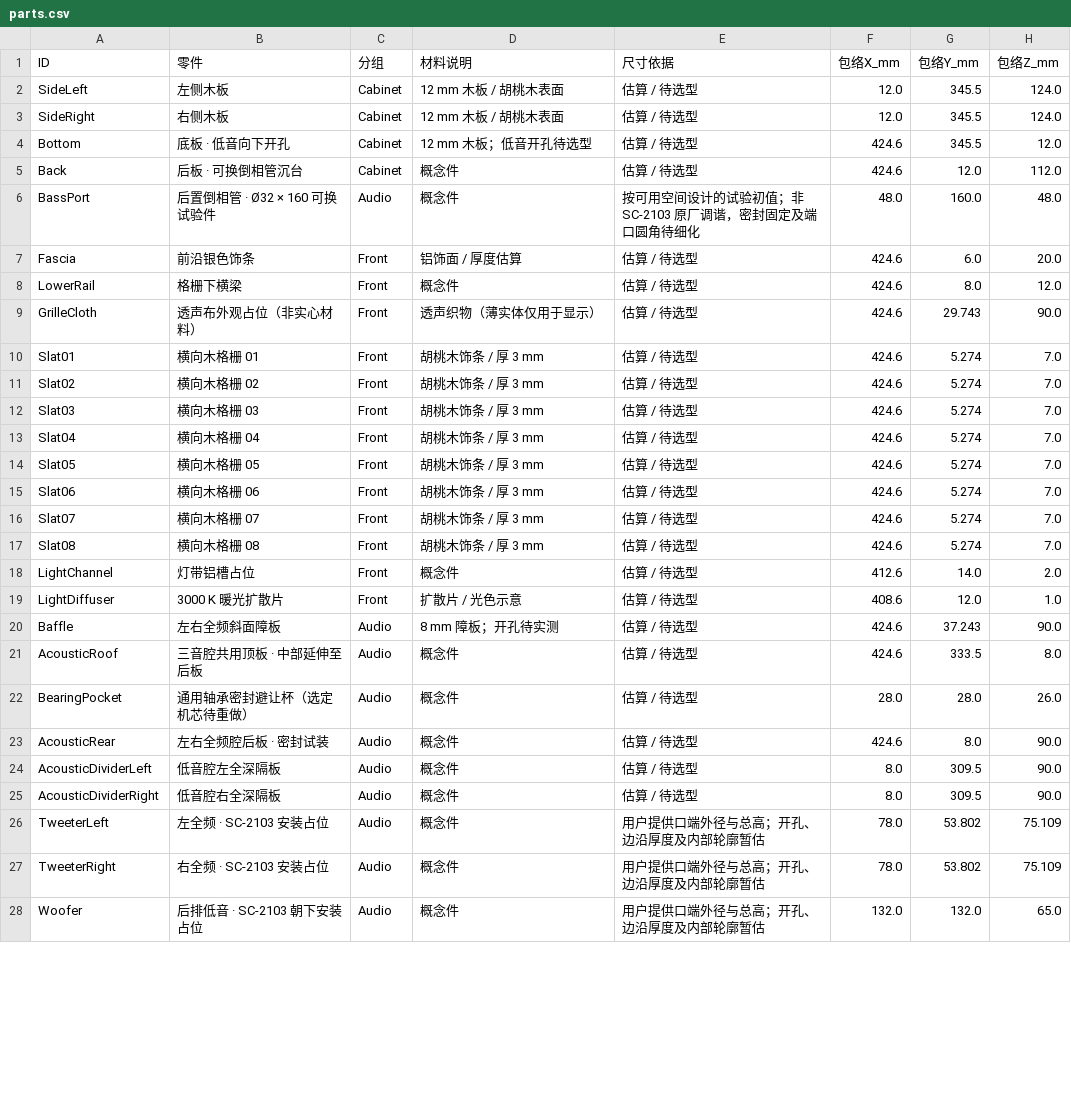
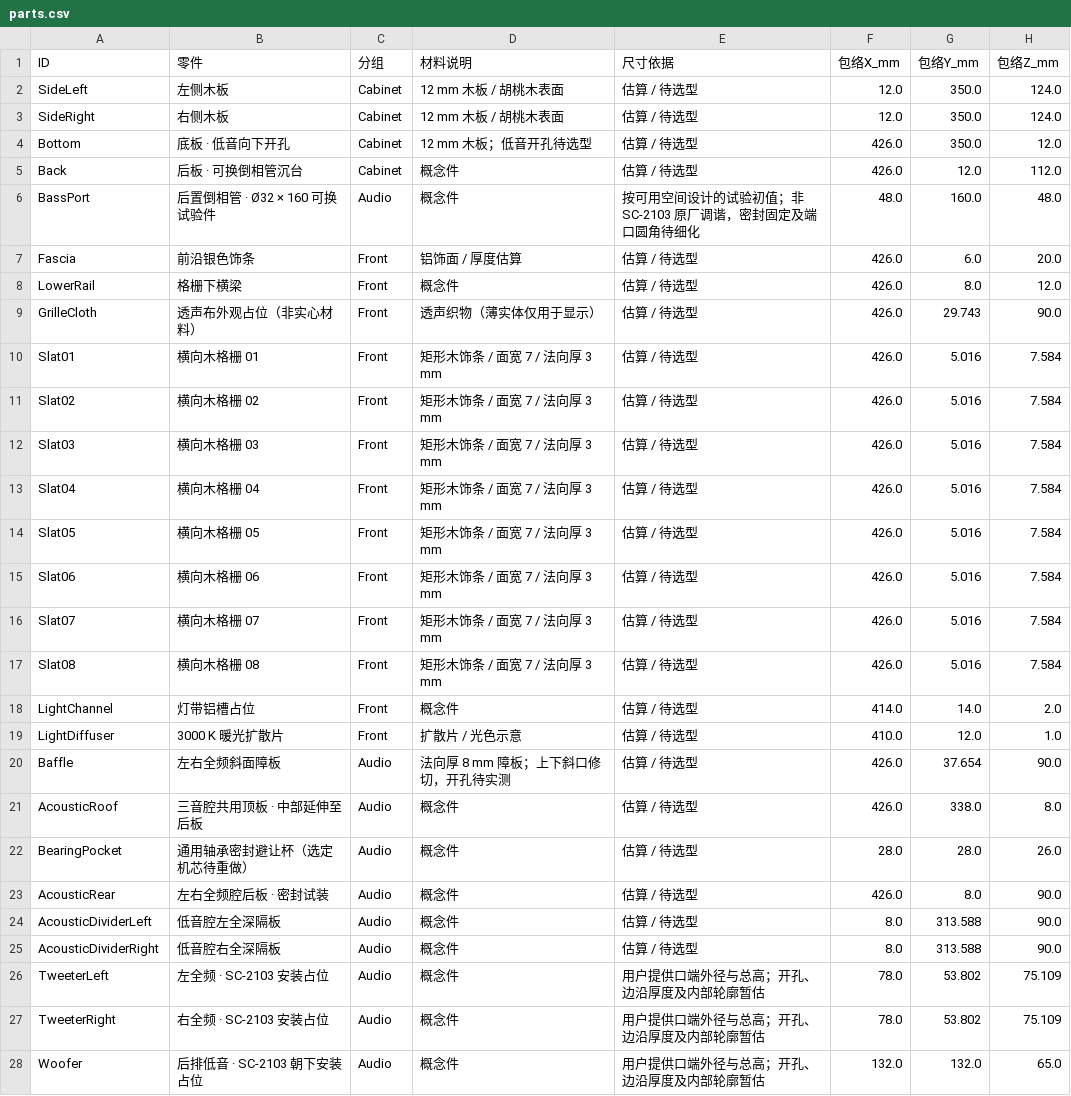
Before and after one commit to miclle/vinyl-record-player, a CSV file: cad/parts.csv, drawn as a sheet; only a part is shown; the diff covers the shown part only.

```diff
--- a/cad/parts.csv
+++ b/cad/parts.csv
@@ -1,26 +1,26 @@
 ID,零件,分组,材料说明,尺寸依据,包络X_mm,包络Y_mm,包络Z_mm
-SideLeft,左侧木板,Cabinet,12 mm 木板 / 胡桃木表面,估算 / 待选型,12.0,345.5,124.0
-SideRight,右侧木板,Cabinet,12 mm 木板 / 胡桃木表面,估算 / 待选型,12.0,345.5,124.0
-Bottom,底板 · 低音向下开孔,Cabinet,12 mm 木板；低音开孔待选型,估算 / 待选型,424.6,345.5,12.0
-Back,后板 · 可换倒相管沉台,Cabinet,概念件,估算 / 待选型,424.6,12.0,112.0
+SideLeft,左侧木板,Cabinet,12 mm 木板 / 胡桃木表面,估算 / 待选型,12.0,350.0,124.0
+SideRight,右侧木板,Cabinet,12 mm 木板 / 胡桃木表面,估算 / 待选型,12.0,350.0,124.0
+Bottom,底板 · 低音向下开孔,Cabinet,12 mm 木板；低音开孔待选型,估算 / 待选型,426.0,350.0,12.0
+Back,后板 · 可换倒相管沉台,Cabinet,概念件,估算 / 待选型,426.0,12.0,112.0
 BassPort,后置倒相管 · Ø32 × 160 可换试验件,Audio,概念件,按可用空间设计的试验初值；非 SC-2103 原厂调谐，密封固定及端口圆角待细化,48.0,160.0,48.0
-Fascia,前沿银色饰条,Front,铝饰面 / 厚度估算,估算 / 待选型,424.6,6.0,20.0
-LowerRail,格栅下横梁,Front,概念件,估算 / 待选型,424.6,8.0,12.0
-GrilleCloth,透声布外观占位（非实心材料）,Front,透声织物（薄实体仅用于显示）,估算 / 待选型,424.6,29.743,90.0
-Slat01,横向木格栅 01,Front,胡桃木饰条 / 厚 3 mm,估算 / 待选型,424.6,5.274,7.0
-Slat02,横向木格栅 02,Front,胡桃木饰条 / 厚 3 mm,估算 / 待选型,424.6,5.274,7.0
-Slat03,横向木格栅 03,Front,胡桃木饰条 / 厚 3 mm,估算 / 待选型,424.6,5.274,7.0
-Slat04,横向木格栅 04,Front,胡桃木饰条 / 厚 3 mm,估算 / 待选型,424.6,5.274,7.0
-Slat05,横向木格栅 05,Front,胡桃木饰条 / 厚 3 mm,估算 / 待选型,424.6,5.274,7.0
-Slat06,横向木格栅 06,Front,胡桃木饰条 / 厚 3 mm,估算 / 待选型,424.6,5.274,7.0
-Slat07,横向木格栅 07,Front,胡桃木饰条 / 厚 3 mm,估算 / 待选型,424.6,5.274,7.0
-Slat08,横向木格栅 08,Front,胡桃木饰条 / 厚 3 mm,估算 / 待选型,424.6,5.274,7.0
-LightChannel,灯带铝槽占位,Front,概念件,估算 / 待选型,412.6,14.0,2.0
-LightDiffuser,3000 K 暖光扩散片,Front,扩散片 / 光色示意,估算 / 待选型,408.6,12.0,1.0
-Baffle,左右全频斜面障板,Audio,8 mm 障板；开孔待实测,估算 / 待选型,424.6,37.243,90.0
-AcousticRoof,三音腔共用顶板 · 中部延伸至后板,Audio,概念件,估算 / 待选型,424.6,333.5,8.0
+Fascia,前沿银色饰条,Front,铝饰面 / 厚度估算,估算 / 待选型,426.0,6.0,20.0
+LowerRail,格栅下横梁,Front,概念件,估算 / 待选型,426.0,8.0,12.0
+GrilleCloth,透声布外观占位（非实心材料）,Front,透声织物（薄实体仅用于显示）,估算 / 待选型,426.0,29.743,90.0
+Slat01,横向木格栅 01,Front,矩形木饰条 / 面宽 7 / 法向厚 3 mm,估算 / 待选型,426.0,5.016,7.584
+Slat02,横向木格栅 02,Front,矩形木饰条 / 面宽 7 / 法向厚 3 mm,估算 / 待选型,426.0,5.016,7.584
+Slat03,横向木格栅 03,Front,矩形木饰条 / 面宽 7 / 法向厚 3 mm,估算 / 待选型,426.0,5.016,7.584
+Slat04,横向木格栅 04,Front,矩形木饰条 / 面宽 7 / 法向厚 3 mm,估算 / 待选型,426.0,5.016,7.584
+Slat05,横向木格栅 05,Front,矩形木饰条 / 面宽 7 / 法向厚 3 mm,估算 / 待选型,426.0,5.016,7.584
+Slat06,横向木格栅 06,Front,矩形木饰条 / 面宽 7 / 法向厚 3 mm,估算 / 待选型,426.0,5.016,7.584
+Slat07,横向木格栅 07,Front,矩形木饰条 / 面宽 7 / 法向厚 3 mm,估算 / 待选型,426.0,5.016,7.584
+Slat08,横向木格栅 08,Front,矩形木饰条 / 面宽 7 / 法向厚 3 mm,估算 / 待选型,426.0,5.016,7.584
+LightChannel,灯带铝槽占位,Front,概念件,估算 / 待选型,414.0,14.0,2.0
+LightDiffuser,3000 K 暖光扩散片,Front,扩散片 / 光色示意,估算 / 待选型,410.0,12.0,1.0
+Baffle,左右全频斜面障板,Audio,法向厚 8 mm 障板；上下斜口修切，开孔待实测,估算 / 待选型,426.0,37.654,90.0
+AcousticRoof,三音腔共用顶板 · 中部延伸至后板,Audio,概念件,估算 / 待选型,426.0,338.0,8.0
 BearingPocket,通用轴承密封避让杯（选定机芯待重做）,Audio,概念件,估算 / 待选型,28.0,28.0,26.0
-AcousticRear,左右全频腔后板 · 密封试装,Audio,概念件,估算 / 待选型,424.6,8.0,90.0
-AcousticDividerLeft,低音腔左全深隔板,Audio,概念件,估算 / 待选型,8.0,309.5,90.0
-AcousticDividerRight,低音腔右全深隔板,Audio,概念件,估算 / 待选型,8.0,309.5,90.0
+AcousticRear,左右全频腔后板 · 密封试装,Audio,概念件,估算 / 待选型,426.0,8.0,90.0
+AcousticDividerLeft,低音腔左全深隔板,Audio,概念件,估算 / 待选型,8.0,313.588,90.0
+AcousticDividerRight,低音腔右全深隔板,Audio,概念件,估算 / 待选型,8.0,313.588,90.0
 TweeterLeft,左全频 · SC-2103 安装占位,Audio,概念件,用户提供口端外径与总高；开孔、边沿厚度及内部轮廓暂估,78.0,53.802,75.109
```
Also changed, not shown: 5 edited cells elsewhere in this file, 39 other files.
